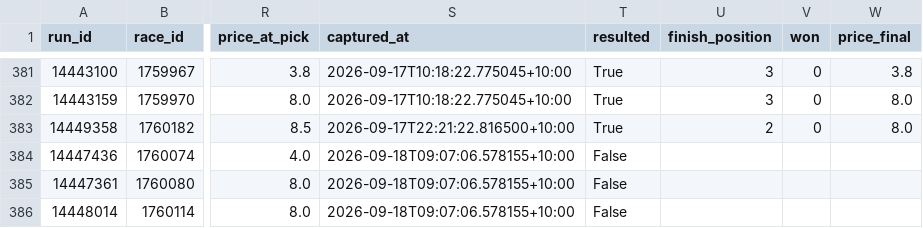
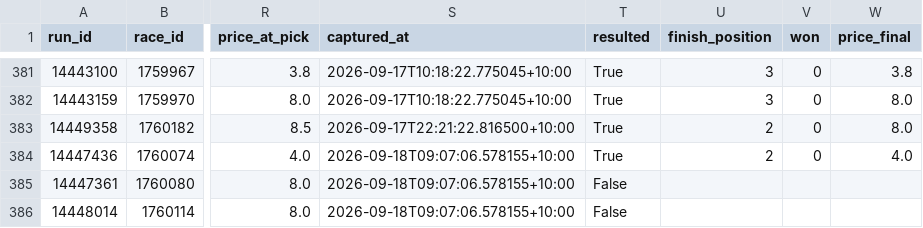
Before and after one commit to mattdwyer01/TopRate, a CSV file: tracker_high_volume.csv, drawn as a sheet; only a part is shown, gaps mark what is left out; the diff names each change by its address in the sheet, - before the commit and + after, or states it on an @@ line.

```diff
--- a/tracker_high_volume.csv
+++ b/tracker_high_volume.csv
-T384 (resulted): False
+T384 (resulted): True
-U384 (finish_position): (empty)
+U384 (finish_position): 2
-V384 (won): (empty)
+V384 (won): 0
-W384 (price_final): (empty)
+W384 (price_final): 4.0
```
Also changed, not shown: 1 other file.
